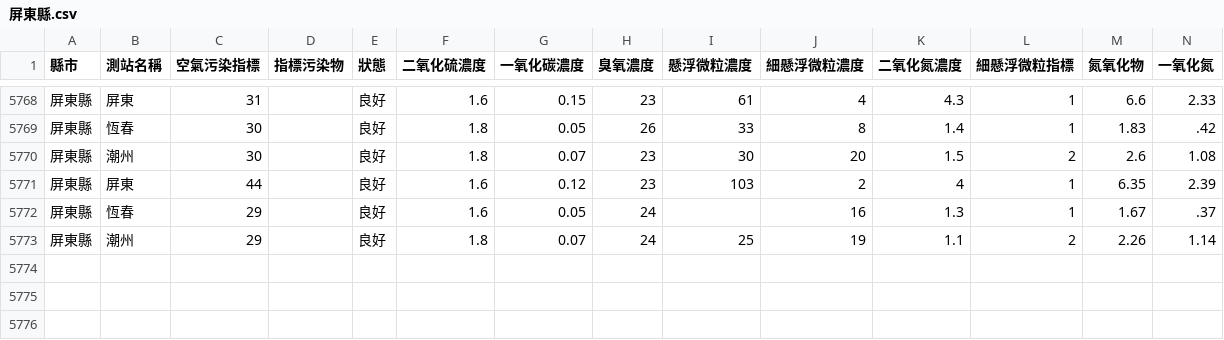
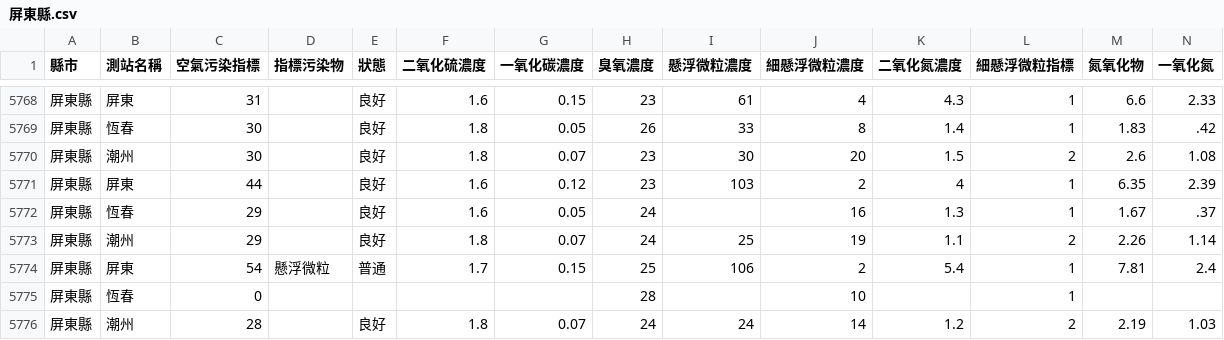
Before and after one commit to HarrisQs/AirPollutionCrawler, a CSV file: Data/屏東縣.csv, drawn as a sheet; only a part is shown, gaps mark what is left out; rows hold the shown columns only; the diff names each change by its address in the sheet, - before the commit and + after, or states it on an @@ line.

```diff
--- a/Data/屏東縣.csv
+++ b/Data/屏東縣.csv
+row 5774: 屏東縣 | 屏東 | 54 | 懸浮微粒 | 普通 | 1.7 | 0.15 | 25 | 106 | 2 | 5.4 | 1 | 7.81 | 2.4
+row 5775: 屏東縣 | 恆春 | 0 |  |  |  |  | 28 |  | 10 |  | 1
+row 5776: 屏東縣 | 潮州 | 28 |  | 良好 | 1.8 | 0.07 | 24 | 24 | 14 | 1.2 | 2 | 2.19 | 1.03
```
Also changed, not shown: Data/南投縣.csv, Data/桃園市.csv, 19 other files.
